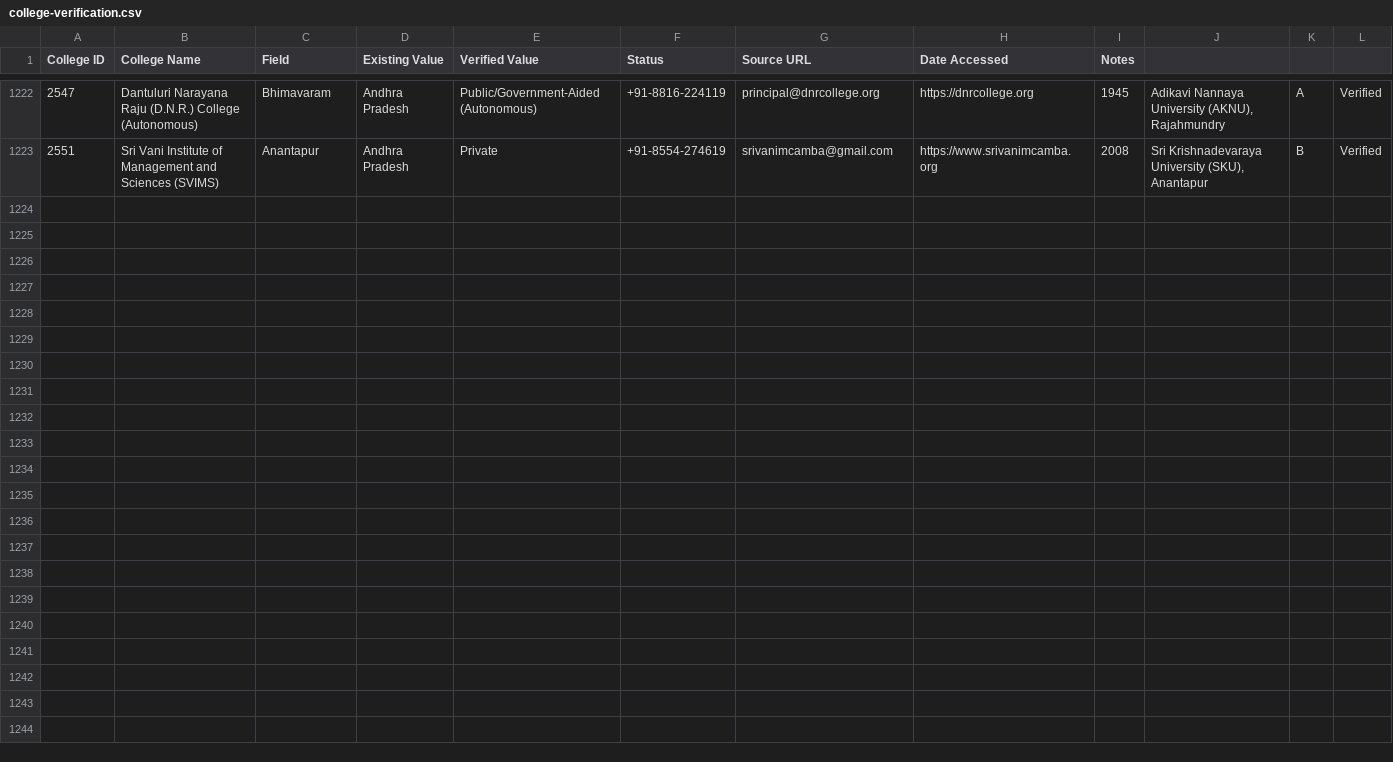
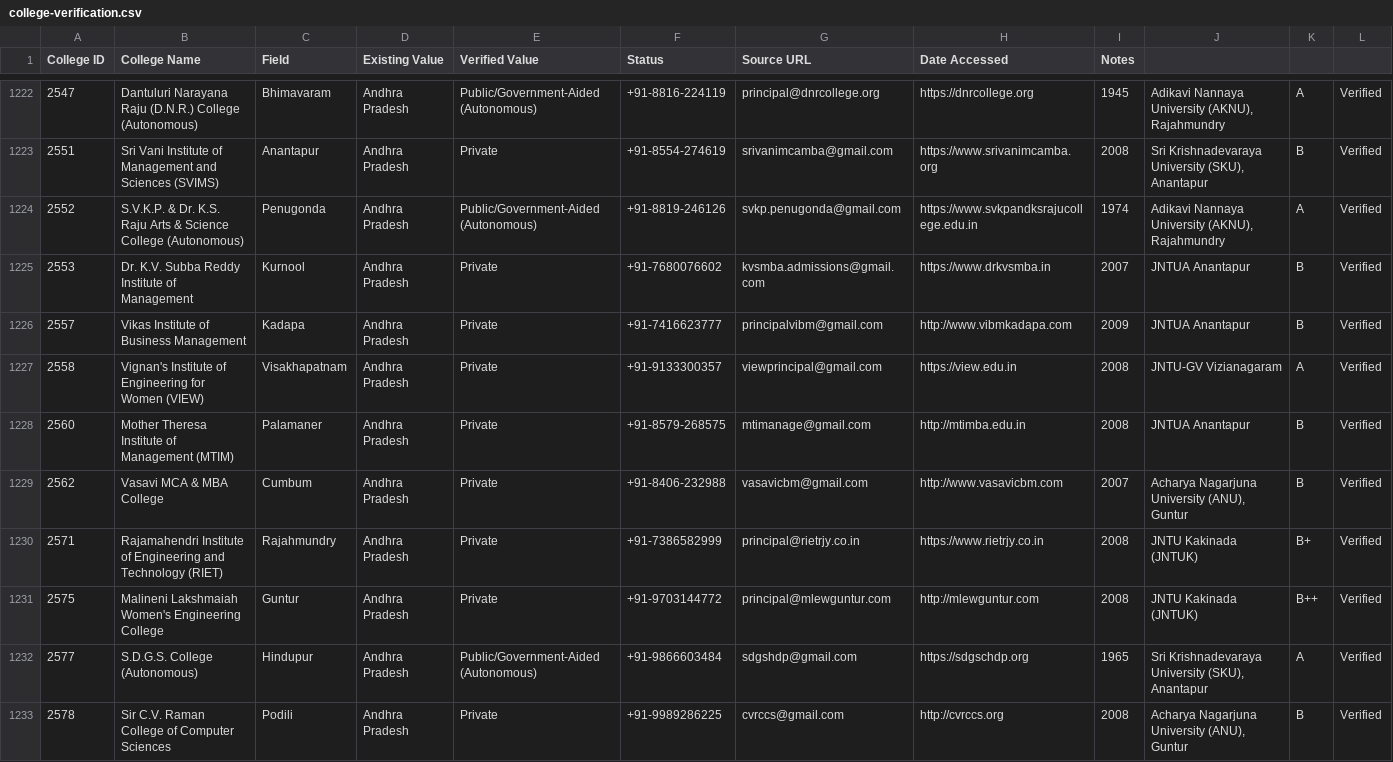
Before and after one commit to Amanrck96/COLLEGESEARCH, a CSV file: reports/verification/college-verification.csv, drawn as a sheet; only a part is shown, gaps mark what is left out; rows hold the shown columns only; the diff names each change by its address in the sheet, - before the commit and + after, or states it on an @@ line.

Commit message:
feat: complete Batch 31 verification and sync 310 verified colleges to main

```diff
--- a/reports/verification/college-verification.csv
+++ b/reports/verification/college-verification.csv
+row 1224: 2552 | S.V.K.P. & Dr. K.S. Raju Arts & Science College (Autonomous) | Penugonda | Andhra Pradesh | Public/Government-Aided (Autonomous) | +91-8819-246126 | svkp.penugonda@gmail.com | https://www.svkpandksrajucollege.edu.in | 1974 | Adikavi Nannaya University (AKNU), Rajahmundry | A | Verified
+row 1225: 2553 | Dr. K.V. Subba Reddy Institute of Management | Kurnool | Andhra Pradesh | Private | +91-7680076602 | kvsmba.admissions@gmail.com | https://www.drkvsmba.in | 2007 | JNTUA Anantapur | B | Verified
+row 1226: 2557 | Vikas Institute of Business Management | Kadapa | Andhra Pradesh | Private | +91-7416623777 | principalvibm@gmail.com | http://www.vibmkadapa.com | 2009 | JNTUA Anantapur | B | Verified
+row 1227: 2558 | Vignan's Institute of Engineering for Women (VIEW) | Visakhapatnam | Andhra Pradesh | Private | +91-9133300357 | viewprincipal@gmail.com | https://view.edu.in | 2008 | JNTU-GV Vizianagaram | A | Verified
+row 1228: 2560 | Mother Theresa Institute of Management (MTIM) | Palamaner | Andhra Pradesh | Private | +91-8579-268575 | mtimanage@gmail.com | http://mtimba.edu.in | 2008 | JNTUA Anantapur | B | Verified
+row 1229: 2562 | Vasavi MCA & MBA College | Cumbum | Andhra Pradesh | Private | +91-8406-232988 | vasavicbm@gmail.com | http://www.vasavicbm.com | 2007 | Acharya Nagarjuna University (ANU), Guntur | B | Verified
+row 1230: 2571 | Rajamahendri Institute of Engineering and Technology (RIET) | Rajahmundry | Andhra Pradesh | Private | +91-7386582999 | principal@rietrjy.co.in | https://www.rietrjy.co.in | 2008 | JNTU Kakinada (JNTUK) | B+ | Verified
+row 1231: 2575 | Malineni Lakshmaiah Women's Engineering College | Guntur | Andhra Pradesh | Private | +91-9703144772 | principal@mlewguntur.com | http://mlewguntur.com | 2008 | JNTU Kakinada (JNTUK) | B++ | Verified
+row 1232: 2577 | S.D.G.S. College (Autonomous) | Hindupur | Andhra Pradesh | Public/Government-Aided (Autonomous) | +91-9866603484 | sdgshdp@gmail.com | https://sdgschdp.org | 1965 | Sri Krishnadevaraya University (SKU), Anantapur | A | Verified
+row 1233: 2578 | Sir C.V. Raman College of Computer Sciences | Podili | Andhra Pradesh | Private | +91-9989286225 | cvrccs@gmail.com | http://cvrccs.org | 2008 | Acharya Nagarjuna University (ANU), Guntur | B | Verified
```
Also changed, not shown: reports/verification/course-verification.csv, reports/verification/image-verification.csv, 9 other files.
